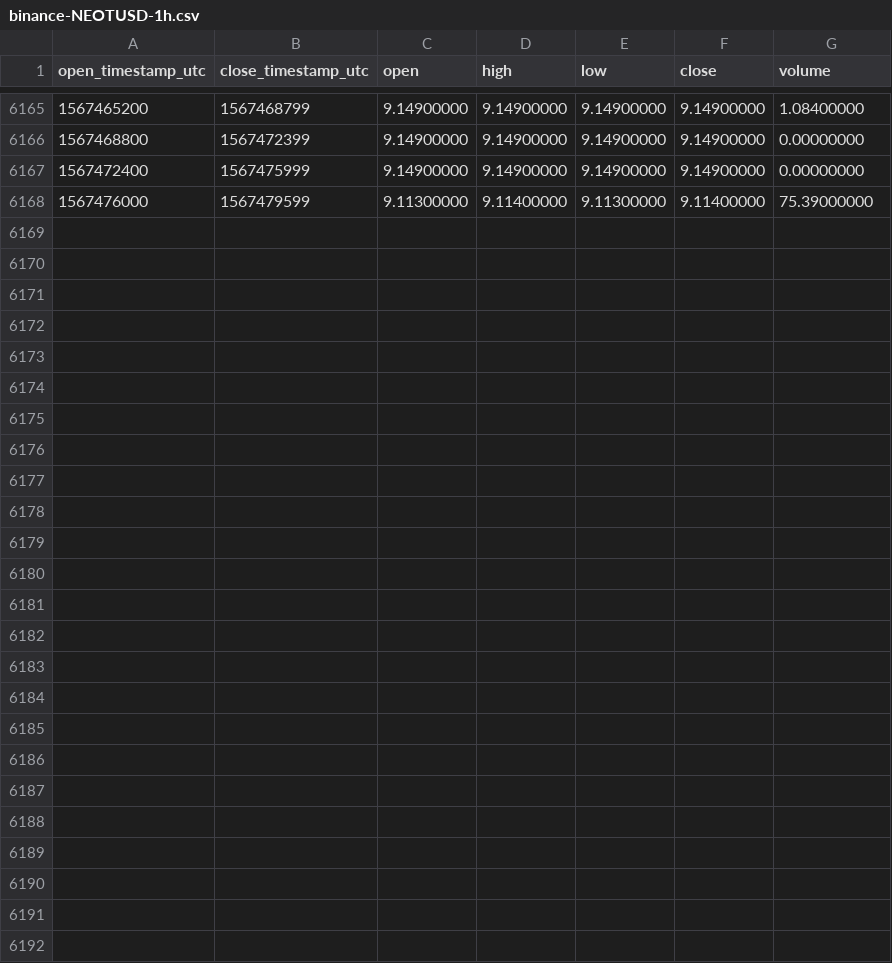
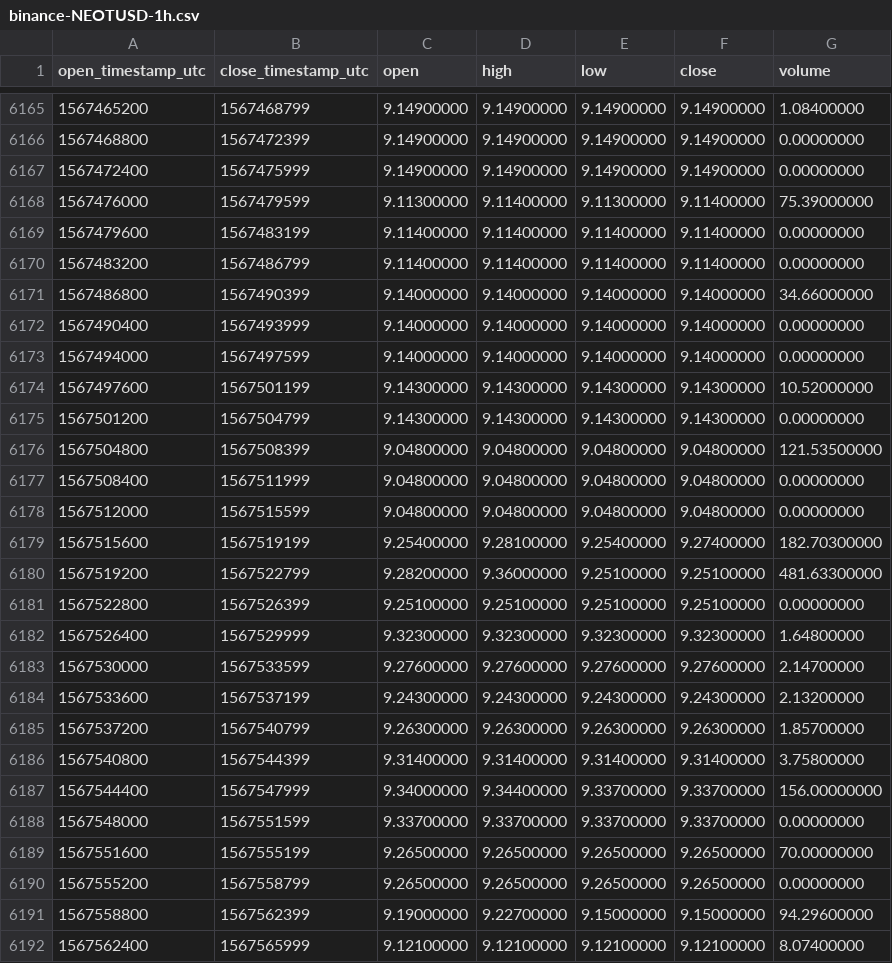
Before and after one commit to cryptobigbro/binance-NEOTUSD, a CSV file: binance-NEOTUSD-1h.csv, drawn as a sheet; only a part is shown, gaps mark what is left out.

Commit message:
Update OHLCV data.

```diff
--- a/binance-NEOTUSD-1h.csv
+++ b/binance-NEOTUSD-1h.csv
@@ -6168 +6168,25 @@ open_timestamp_utc,close_timestamp_utc,open,high,low,close,volume
 1567476000,1567479599,9.11300000,9.11400000,9.11300000,9.11400000,75.39000000
+1567479600,1567483199,9.11400000,9.11400000,9.11400000,9.11400000,0.00000000
+1567483200,1567486799,9.11400000,9.11400000,9.11400000,9.11400000,0.00000000
+1567486800,1567490399,9.14000000,9.14000000,9.14000000,9.14000000,34.66000000
+1567490400,1567493999,9.14000000,9.14000000,9.14000000,9.14000000,0.00000000
+1567494000,1567497599,9.14000000,9.14000000,9.14000000,9.14000000,0.00000000
+1567497600,1567501199,9.14300000,9.14300000,9.14300000,9.14300000,10.52000000
+1567501200,1567504799,9.14300000,9.14300000,9.14300000,9.14300000,0.00000000
+1567504800,1567508399,9.04800000,9.04800000,9.04800000,9.04800000,121.53500000
+1567508400,1567511999,9.04800000,9.04800000,9.04800000,9.04800000,0.00000000
+1567512000,1567515599,9.04800000,9.04800000,9.04800000,9.04800000,0.00000000
+1567515600,1567519199,9.25400000,9.28100000,9.25400000,9.27400000,182.70300000
+1567519200,1567522799,9.28200000,9.36000000,9.25100000,9.25100000,481.63300000
+1567522800,1567526399,9.25100000,9.25100000,9.25100000,9.25100000,0.00000000
+1567526400,1567529999,9.32300000,9.32300000,9.32300000,9.32300000,1.64800000
+1567530000,1567533599,9.27600000,9.27600000,9.27600000,9.27600000,2.14700000
+1567533600,1567537199,9.24300000,9.24300000,9.24300000,9.24300000,2.13200000
+1567537200,1567540799,9.26300000,9.26300000,9.26300000,9.26300000,1.85700000
+1567540800,1567544399,9.31400000,9.31400000,9.31400000,9.31400000,3.75800000
+1567544400,1567547999,9.34000000,9.34400000,9.33700000,9.33700000,156.00000000
+1567548000,1567551599,9.33700000,9.33700000,9.33700000,9.33700000,0.00000000
+1567551600,1567555199,9.26500000,9.26500000,9.26500000,9.26500000,70.00000000
+1567555200,1567558799,9.26500000,9.26500000,9.26500000,9.26500000,0.00000000
+1567558800,1567562399,9.19000000,9.22700000,9.15000000,9.15000000,94.29600000
+1567562400,1567565999,9.12100000,9.12100000,9.12100000,9.12100000,8.07400000
```
Also changed, not shown: binance-NEOTUSD-1d.csv.
